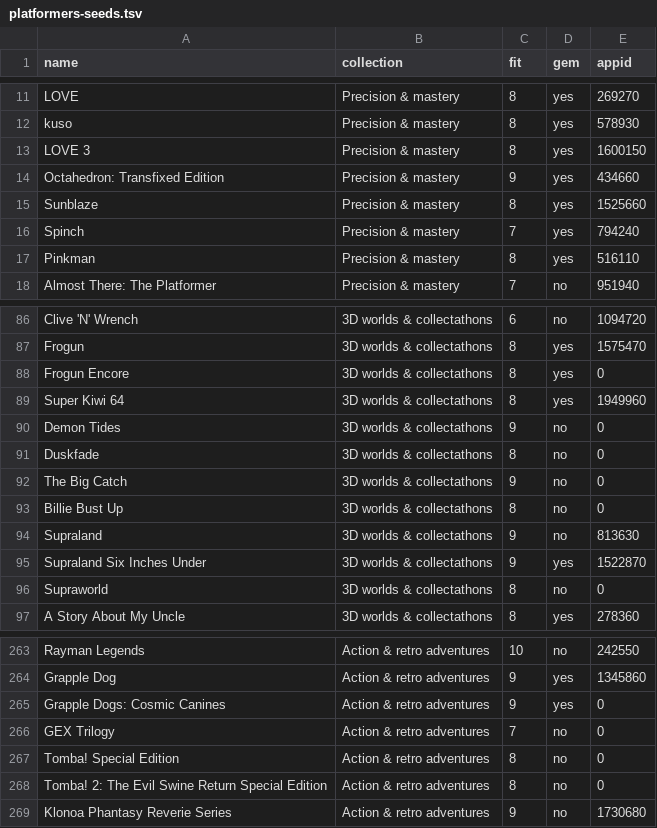
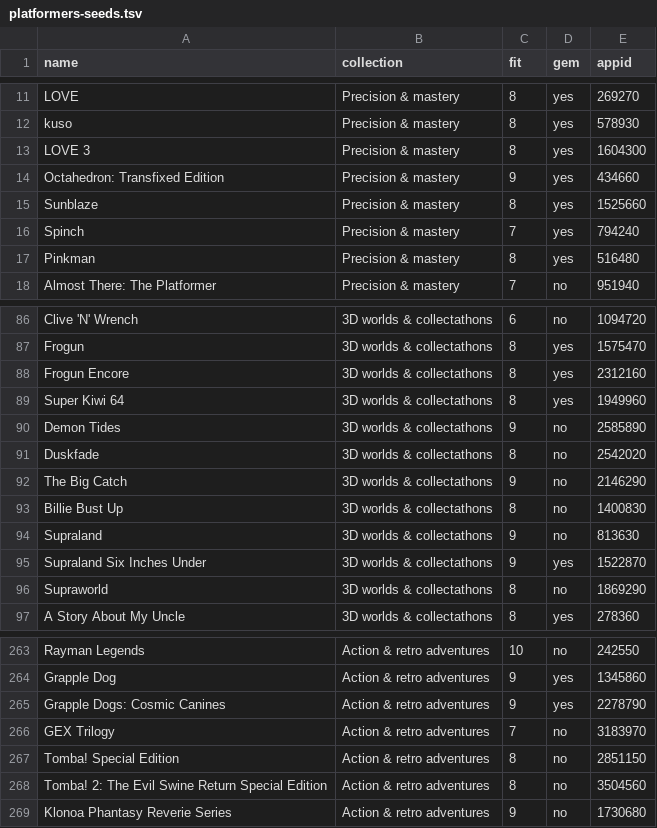
Before and after one commit to Herbertofury/Games, a TSV file: data/platformers-seeds.tsv, drawn as a sheet; only a part is shown, gaps mark what is left out; the diff covers the shown part only.

```diff
--- a/data/platformers-seeds.tsv
+++ b/data/platformers-seeds.tsv
@@ -12,3 +12,3 @@ LOVE	Precision & mastery	8	yes	269270
 kuso	Precision & mastery	8	yes	578930
-LOVE 3	Precision & mastery	8	yes	1600150
+LOVE 3	Precision & mastery	8	yes	1604300
 Octahedron: Transfixed Edition	Precision & mastery	9	yes	434660
@@ -16,3 +16,3 @@ Sunblaze	Precision & mastery	8	yes	1525660
 Spinch	Precision & mastery	7	yes	794240
-Pinkman	Precision & mastery	8	yes	516110
+Pinkman	Precision & mastery	8	yes	516480
 Almost There: The Platformer	Precision & mastery	7	no	951940
@@ -87,11 +87,11 @@ Clive 'N' Wrench	3D worlds & collectathons	6	no	1094720
 Frogun	3D worlds & collectathons	8	yes	1575470
-Frogun Encore	3D worlds & collectathons	8	yes	0
+Frogun Encore	3D worlds & collectathons	8	yes	2312160
 Super Kiwi 64	3D worlds & collectathons	8	yes	1949960
-Demon Tides	3D worlds & collectathons	9	no	0
-Duskfade	3D worlds & collectathons	8	no	0
-The Big Catch	3D worlds & collectathons	9	no	0
-Billie Bust Up	3D worlds & collectathons	8	no	0
+Demon Tides	3D worlds & collectathons	9	no	2585890
+Duskfade	3D worlds & collectathons	8	no	2542020
+The Big Catch	3D worlds & collectathons	9	no	2146290
+Billie Bust Up	3D worlds & collectathons	8	no	1400830
 Supraland	3D worlds & collectathons	9	no	813630
 Supraland Six Inches Under	3D worlds & collectathons	9	yes	1522870
-Supraworld	3D worlds & collectathons	8	no	0
+Supraworld	3D worlds & collectathons	8	no	1869290
 A Story About My Uncle	3D worlds & collectathons	8	yes	278360
@@ -264,6 +264,6 @@ Rayman Legends	Action & retro adventures	10	no	242550
 Grapple Dog	Action & retro adventures	9	yes	1345860
-Grapple Dogs: Cosmic Canines	Action & retro adventures	9	yes	0
-GEX Trilogy	Action & retro adventures	7	no	0
-Tomba! Special Edition	Action & retro adventures	8	no	0
-Tomba! 2: The Evil Swine Return Special Edition	Action & retro adventures	8	no	0
+Grapple Dogs: Cosmic Canines	Action & retro adventures	9	yes	2278790
+GEX Trilogy	Action & retro adventures	7	no	3183970
+Tomba! Special Edition	Action & retro adventures	8	no	2851150
+Tomba! 2: The Evil Swine Return Special Edition	Action & retro adventures	8	no	3504560
 Klonoa Phantasy Reverie Series	Action & retro adventures	9	no	1730680
```
Also changed, not shown: 39 edited cells elsewhere in this file, 2 other files.
